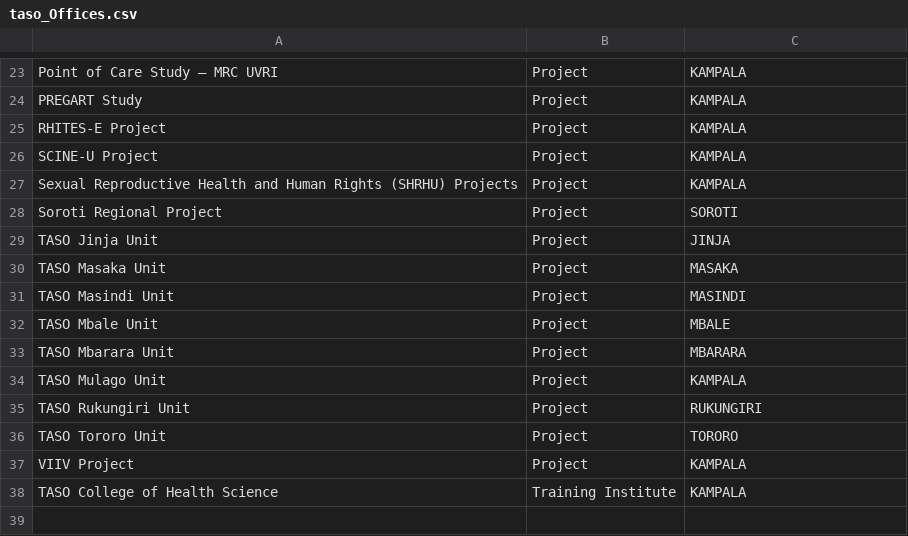
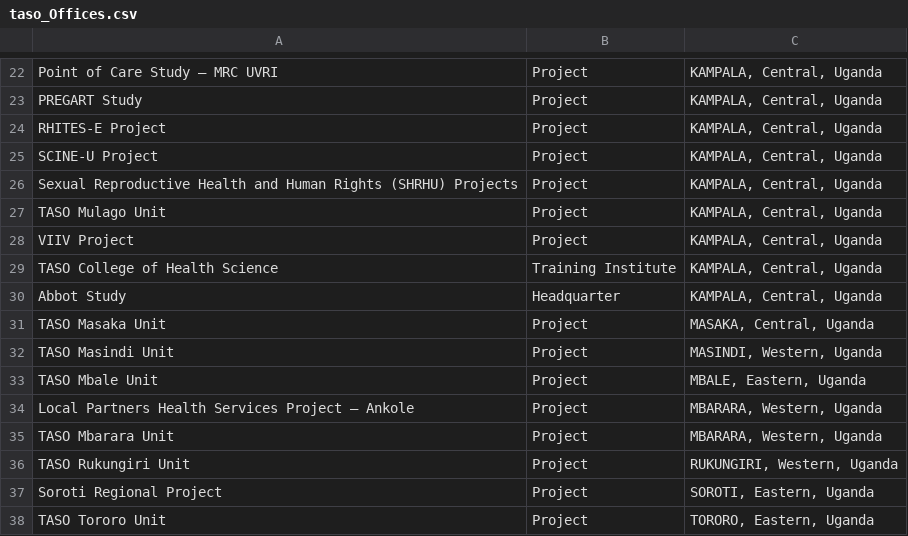
Before and after one commit to Ministry-of-Health-Uganda/iHRIS-Uganda, a CSV file: releases/4.3/sites/taso/taso_Offices.csv, drawn as a sheet; only a part is shown, gaps mark what is left out; removed rows and columns are numbered as before the commit, all else as after; the diff covers the shown part only; the diff names each change by its address in the sheet, - before the commit and + after, or states it on an @@ line.

Commit message:
taso facs

```diff
--- a/releases/4.3/sites/taso/taso_Offices.csv
+++ b/releases/4.3/sites/taso/taso_Offices.csv
-C22:C26: KAMPALA
+C22:C26: KAMPALA, Central, Uganda
-row 28: Soroti Regional Project | Project | SOROTI
-row 29: TASO Jinja Unit | Project | JINJA
+row 27: TASO Mulago Unit | Project | KAMPALA, Central, Uganda
+row 28: VIIV Project | Project | KAMPALA, Central, Uganda
+row 29: TASO College of Health Science | Training Institute | KAMPALA, Central, Uganda
+row 30: Abbot Study | Headquarter | KAMPALA, Central, Uganda
-C31: MASAKA
+C31: MASAKA, Central, Uganda
-C32: MASINDI
+C32: MASINDI, Western, Uganda
-C33: MBALE
+C33: MBALE, Eastern, Uganda
+row 34: Local Partners Health Services Project – Ankole | Project | MBARARA, Western, Uganda
-C35: MBARARA
+C35: MBARARA, Western, Uganda
-row 34: TASO Mulago Unit | Project | KAMPALA
-C36: RUKUNGIRI
+C36: RUKUNGIRI, Western, Uganda
+row 37: Soroti Regional Project | Project | SOROTI, Eastern, Uganda
-C38: TORORO
+C38: TORORO, Eastern, Uganda
-row 37: VIIV Project | Project | KAMPALA
-row 38: TASO College of Health Science | Training Institute | KAMPALA
```
Also changed, not shown: 20 added rows and 21 removed rows elsewhere in this file.
